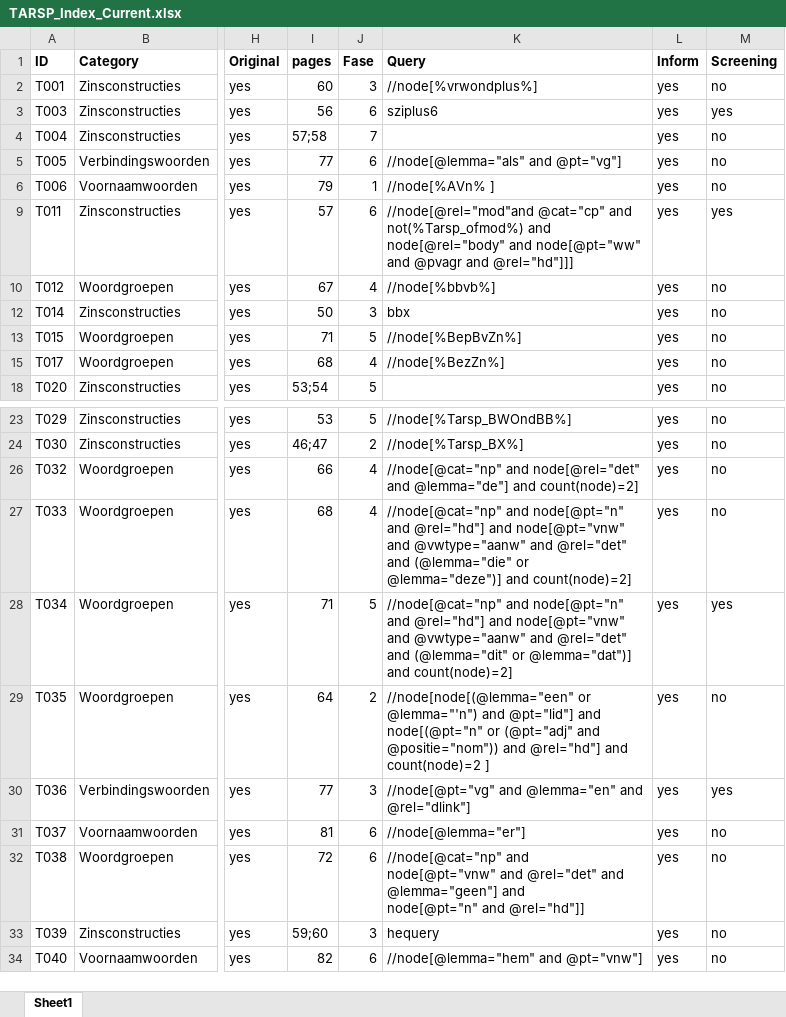
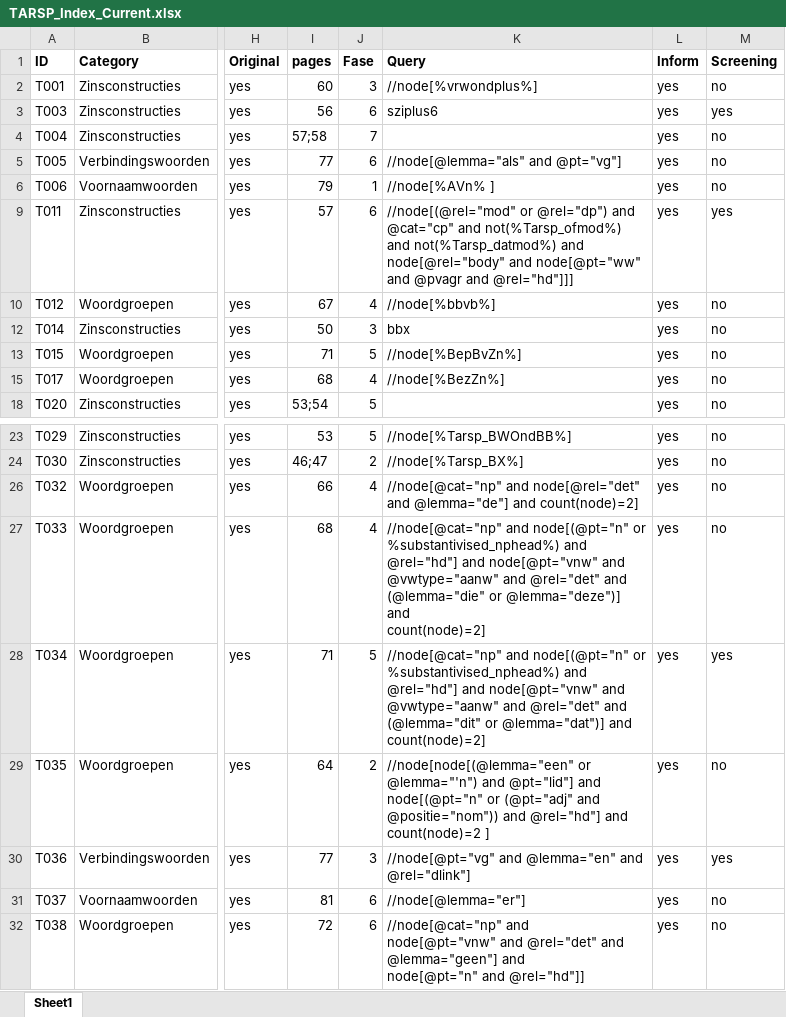
Before and after one commit to CentreForDigitalHumanities/sastadev, an Excel workbook: src/sastadev/data/methods/TARSP_Index_Current.xlsx, sheet Sheet1, drawn as a sheet; only a part is shown, gaps mark what is left out; the shorter side is filled out with more unchanged rows; values as stored, in another font and other column widths than the file's, no borders; the diff names each change by its address in the sheet, - before the commit and + after, or states it on an @@ line.

```diff
--- a/src/sastadev/data/methods/TARSP_Index_Current.xlsx (sheet Sheet1)
+++ b/src/sastadev/data/methods/TARSP_Index_Current.xlsx (sheet Sheet1)
-K9 (Query): //node[@rel="mod"and @cat="cp" and not(%Tarsp_ofmod%) and node[@rel="body"…
+K9 (Query): //node[(@rel="mod" or @rel="dp") and @cat="cp" and not(%Tarsp_ofmod%) and not(%Tarsp_datmod%) and node[@rel="body"…
-K27 (Query): //node[@cat="np" and node[@pt="n" and @rel="hd"]…
+K27 (Query): //node[@cat="np" and node[(@pt="n" or %substantivised_nphead%) and @rel="hd"]…
-K28 (Query): //node[@cat="np" and node[@pt="n" and @rel="hd"]…
+K28 (Query): //node[@cat="np" and node[(@pt="n" or %substantivised_nphead%) and @rel="hd"]…
```
Also changed, not shown: 12 other files.
